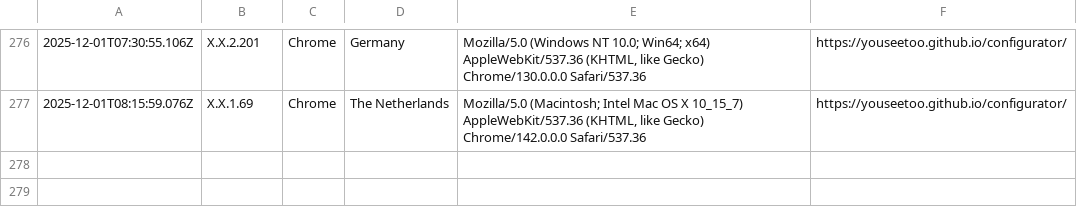
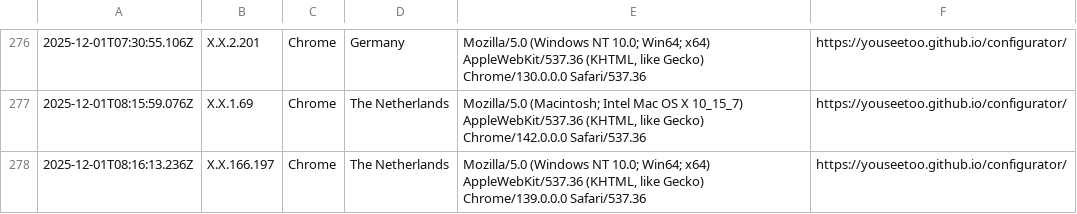
Before and after one commit to beniroquai/openUC2-OptiKit-Store, a CSV file: statistics/statistics.csv, drawn as a sheet; only a part is shown, gaps mark what is left out.

Commit message:
Add user statistics entry: 2025-12-01T08:16:13.236Z

```diff
--- a/statistics/statistics.csv
+++ b/statistics/statistics.csv
@@ -277 +277,2 @@
 2025-12-01T08:15:59.076Z,X.X.1.69,Chrome,The Netherlands,"Mozilla/5.0 (Macintosh; Intel Mac OS X 10_15_7) AppleWebKit/537.36 (KHTML, like Gecko) Chrome/142.0.0.0 Safari/537.36",https://youseetoo.github.io/configurator/
+2025-12-01T08:16:13.236Z,X.X.166.197,Chrome,The Netherlands,"Mozilla/5.0 (Windows NT 10.0; Win64; x64) AppleWebKit/537.36 (KHTML, like Gecko) Chrome/139.0.0.0 Safari/537.36",https://youseetoo.github.io/configurator/
```
